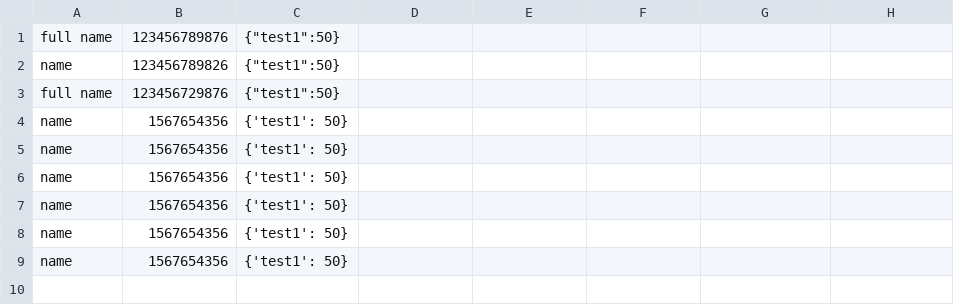
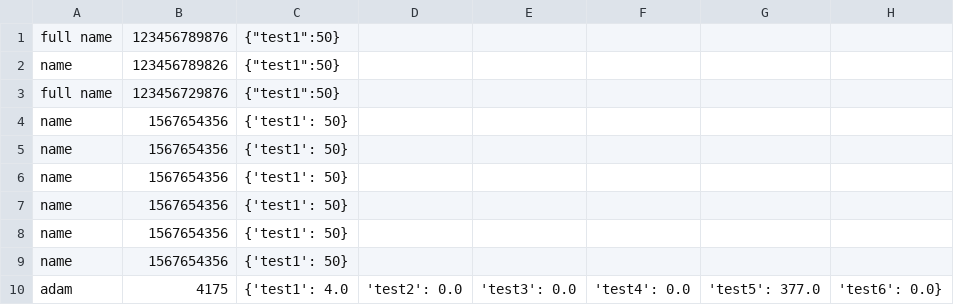
Before and after one commit to sonicpanther101/School-Python-Test, a CSV file: customers.csv, drawn as a sheet.

```diff
--- a/customers.csv
+++ b/customers.csv
@@ -9 +9,2 @@ name, 1567654356, {'test1': 50}
 name, 1567654356, {'test1': 50}
+adam, 4175, {'test1': 4.0, 'test2': 0.0, 'test3': 0.0, 'test4': 0.0, 'test5': 377.0, 'test6': 0.0}
```
Also changed, not shown: 2 other files.
